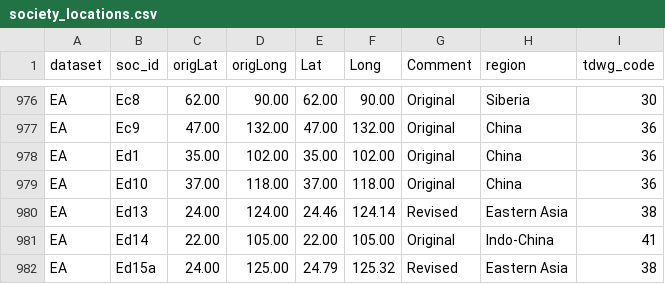
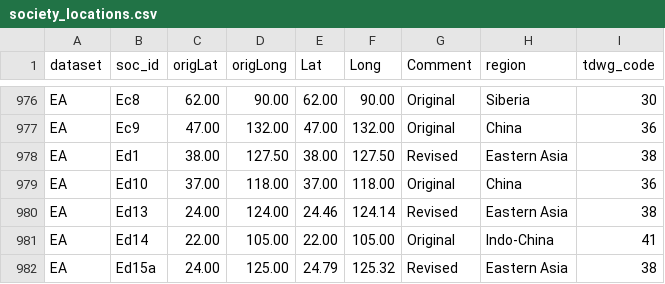
Before and after one commit to D-PLACE/dplace-data, a CSV file: csv/society_locations.csv, drawn as a sheet; only a part is shown, gaps mark what is left out.

Commit message:
corrected location and region for Korean

```diff
--- a/csv/society_locations.csv
+++ b/csv/society_locations.csv
@@ -977,3 +977,3 @@ EA,Ec8,62.00,90.00,62.00,90.00,Original,Siberia,30
 EA,Ec9,47.00,132.00,47.00,132.00,Original,China,36
-EA,Ed1,35.00,102.00,35.00,102.00,Original,China,36
+EA,Ed1,38.00,127.50,38.00,127.50,Revised,Eastern Asia,38
 EA,Ed10,37.00,118.00,37.00,118.00,Original,China,36
```
